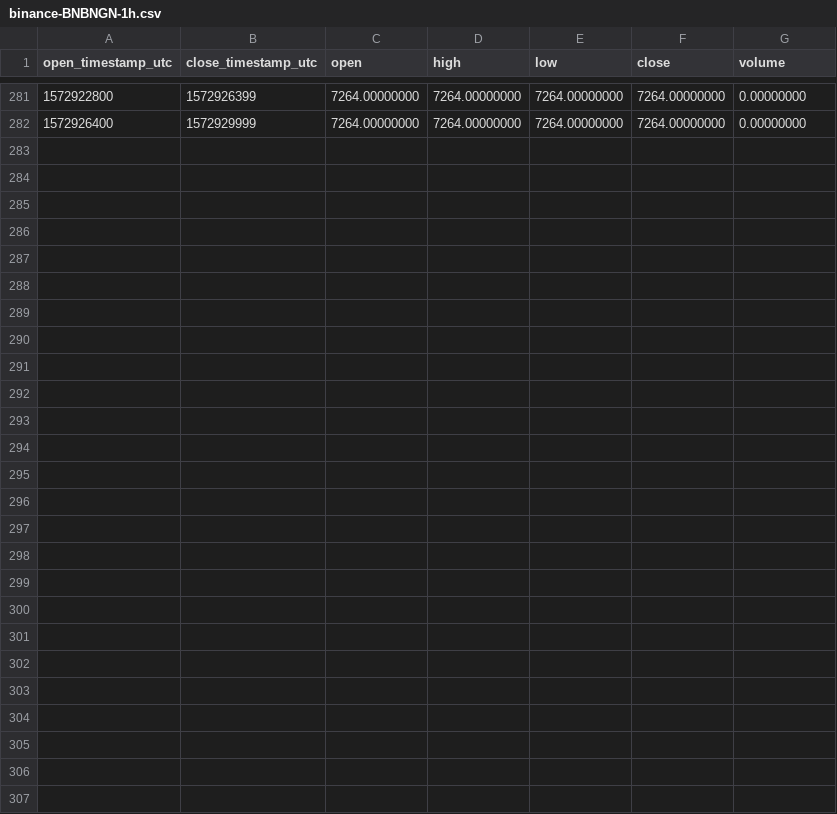
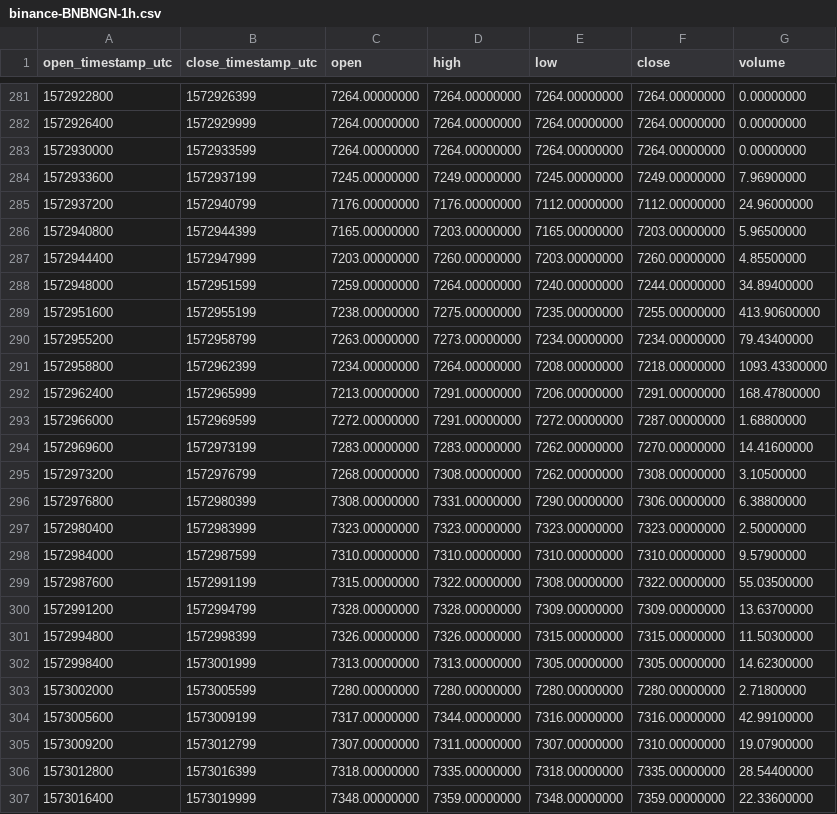
Before and after one commit to cryptobigbro/binance-BNBNGN, a CSV file: binance-BNBNGN-1h.csv, drawn as a sheet; only a part is shown, gaps mark what is left out; the diff names each change by its address in the sheet, - before the commit and + after, or states it on an @@ line.

Commit message:
Update OHLCV data.

```diff
--- a/binance-BNBNGN-1h.csv
+++ b/binance-BNBNGN-1h.csv
+row 283: 1572930000 | 1572933599 | 7264.00000000 | 7264.00000000 | 7264.00000000 | 7264.00000000 | 0.00000000
+row 284: 1572933600 | 1572937199 | 7245.00000000 | 7249.00000000 | 7245.00000000 | 7249.00000000 | 7.96900000
+row 285: 1572937200 | 1572940799 | 7176.00000000 | 7176.00000000 | 7112.00000000 | 7112.00000000 | 24.96000000
+row 286: 1572940800 | 1572944399 | 7165.00000000 | 7203.00000000 | 7165.00000000 | 7203.00000000 | 5.96500000
+row 287: 1572944400 | 1572947999 | 7203.00000000 | 7260.00000000 | 7203.00000000 | 7260.00000000 | 4.85500000
+row 288: 1572948000 | 1572951599 | 7259.00000000 | 7264.00000000 | 7240.00000000 | 7244.00000000 | 34.89400000
+row 289: 1572951600 | 1572955199 | 7238.00000000 | 7275.00000000 | 7235.00000000 | 7255.00000000 | 413.90600000
+row 290: 1572955200 | 1572958799 | 7263.00000000 | 7273.00000000 | 7234.00000000 | 7234.00000000 | 79.43400000
+row 291: 1572958800 | 1572962399 | 7234.00000000 | 7264.00000000 | 7208.00000000 | 7218.00000000 | 1093.43300000
+row 292: 1572962400 | 1572965999 | 7213.00000000 | 7291.00000000 | 7206.00000000 | 7291.00000000 | 168.47800000
+row 293: 1572966000 | 1572969599 | 7272.00000000 | 7291.00000000 | 7272.00000000 | 7287.00000000 | 1.68800000
+row 294: 1572969600 | 1572973199 | 7283.00000000 | 7283.00000000 | 7262.00000000 | 7270.00000000 | 14.41600000
+row 295: 1572973200 | 1572976799 | 7268.00000000 | 7308.00000000 | 7262.00000000 | 7308.00000000 | 3.10500000
+row 296: 1572976800 | 1572980399 | 7308.00000000 | 7331.00000000 | 7290.00000000 | 7306.00000000 | 6.38800000
+row 297: 1572980400 | 1572983999 | 7323.00000000 | 7323.00000000 | 7323.00000000 | 7323.00000000 | 2.50000000
+row 298: 1572984000 | 1572987599 | 7310.00000000 | 7310.00000000 | 7310.00000000 | 7310.00000000 | 9.57900000
+row 299: 1572987600 | 1572991199 | 7315.00000000 | 7322.00000000 | 7308.00000000 | 7322.00000000 | 55.03500000
+row 300: 1572991200 | 1572994799 | 7328.00000000 | 7328.00000000 | 7309.00000000 | 7309.00000000 | 13.63700000
+row 301: 1572994800 | 1572998399 | 7326.00000000 | 7326.00000000 | 7315.00000000 | 7315.00000000 | 11.50300000
+row 302: 1572998400 | 1573001999 | 7313.00000000 | 7313.00000000 | 7305.00000000 | 7305.00000000 | 14.62300000
+row 303: 1573002000 | 1573005599 | 7280.00000000 | 7280.00000000 | 7280.00000000 | 7280.00000000 | 2.71800000
+row 304: 1573005600 | 1573009199 | 7317.00000000 | 7344.00000000 | 7316.00000000 | 7316.00000000 | 42.99100000
+row 305: 1573009200 | 1573012799 | 7307.00000000 | 7311.00000000 | 7307.00000000 | 7310.00000000 | 19.07900000
+row 306: 1573012800 | 1573016399 | 7318.00000000 | 7335.00000000 | 7318.00000000 | 7335.00000000 | 28.54400000
+row 307: 1573016400 | 1573019999 | 7348.00000000 | 7359.00000000 | 7348.00000000 | 7359.00000000 | 22.33600000
```
Also changed, not shown: binance-BNBNGN-1d.csv, 1 other file.
